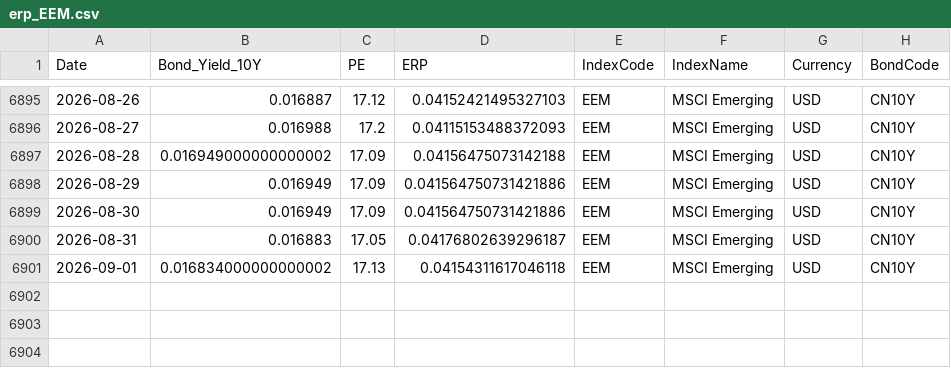
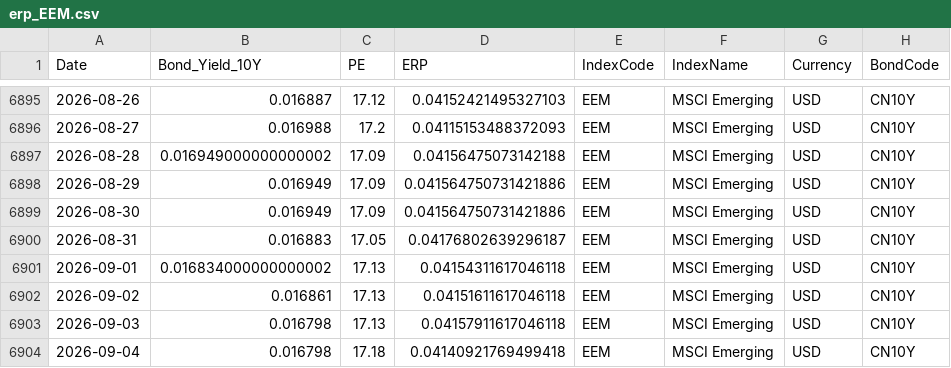
Before and after one commit to ChiaraVan1/equity-risk-premium-monitor, a CSV file: data/erp_EEM.csv, drawn as a sheet; only a part is shown, gaps mark what is left out; the diff names each change by its address in the sheet, - before the commit and + after, or states it on an @@ line.

```diff
--- a/data/erp_EEM.csv
+++ b/data/erp_EEM.csv
+row 6902: 2026-09-02 | 0.016861 | 17.13 | 0.04151611617046118 | EEM | MSCI Emerging | USD | CN10Y
+row 6903: 2026-09-03 | 0.016798 | 17.13 | 0.04157911617046118 | EEM | MSCI Emerging | USD | CN10Y
+row 6904: 2026-09-04 | 0.016798 | 17.18 | 0.04140921769499418 | EEM | MSCI Emerging | USD | CN10Y
```
Also changed, not shown: data/erp_399967.csv, data/erp_931066.csv, 27 other files.
